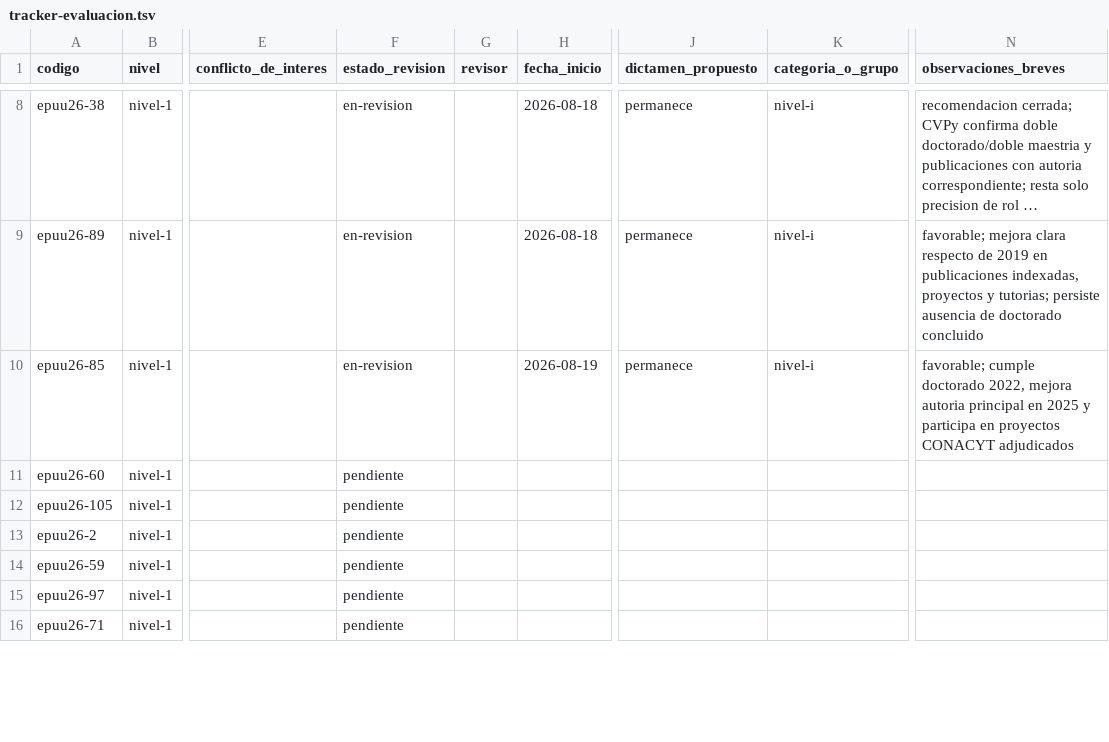
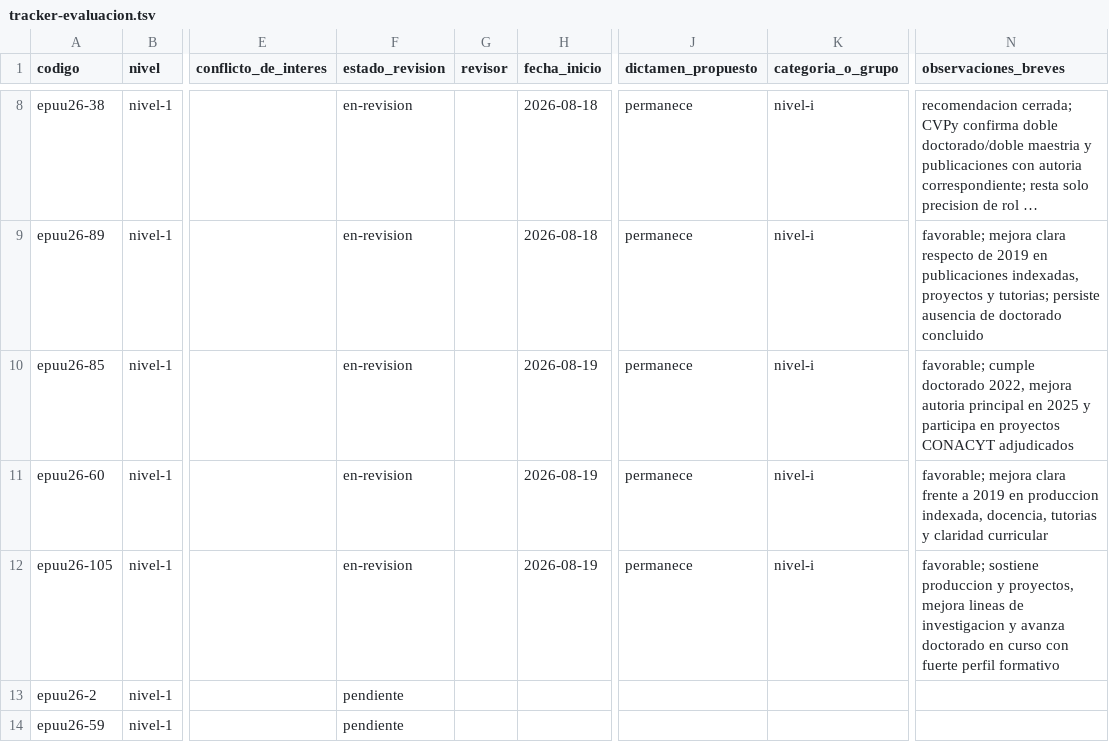
Before and after one commit to alcideschaux/pronii-cta, a TSV file: 04-evaluacion/01-seguimiento/tracker-evaluacion.tsv, drawn as a sheet; only a part is shown, gaps mark what is left out; the shorter side is filled out with more unchanged rows; long unchanged cells end in …; the diff names each change by its address in the sheet, - before the commit and + after, or states it on an @@ line.

```diff
--- a/04-evaluacion/01-seguimiento/tracker-evaluacion.tsv
+++ b/04-evaluacion/01-seguimiento/tracker-evaluacion.tsv
-F11:F12 (estado_revision): pendiente
+F11:F12 (estado_revision): en-revision
-H11:H12 (fecha_inicio): (empty)
+H11:H12 (fecha_inicio): 2026-08-19
-J11:J12 (dictamen_propuesto): (empty)
+J11:J12 (dictamen_propuesto): permanece
-K11:K12 (categoria_o_grupo): (empty)
+K11:K12 (categoria_o_grupo): nivel-i
-N11 (observaciones_breves): (empty)
+N11 (observaciones_breves): favorable; mejora clara frente a 2019 en produccion indexada, docencia, tutorias y claridad curricular
-N12 (observaciones_breves): (empty)
+N12 (observaciones_breves): favorable; sostiene produccion y proyectos, mejora lineas de investigacion y avanza doctorado en curso con fuerte perfil formativo
```
Also changed, not shown: 4 other files.
